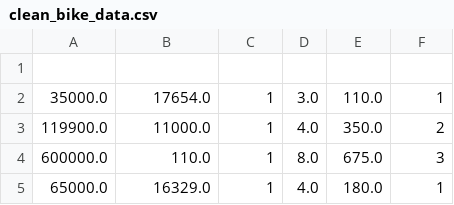
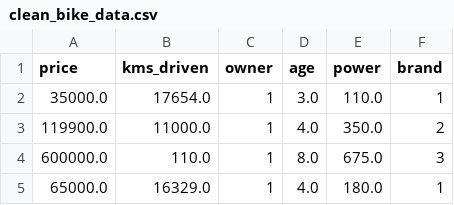
Before and after one commit to riyajoshi-projects/Bike_Project, a CSV file: Data/clean_bike_data.csv, drawn as a sheet; only a part is shown.

Commit message:
Clean and preprocess bike dataset

```diff
--- a/Data/clean_bike_data.csv
+++ b/Data/clean_bike_data.csv
@@ -1,2 +1,2 @@
-
+price,kms_driven,owner,age,power,brand
 35000.0,17654.0,1,3.0,110.0,1
```
Also changed, not shown: 1 other file.
